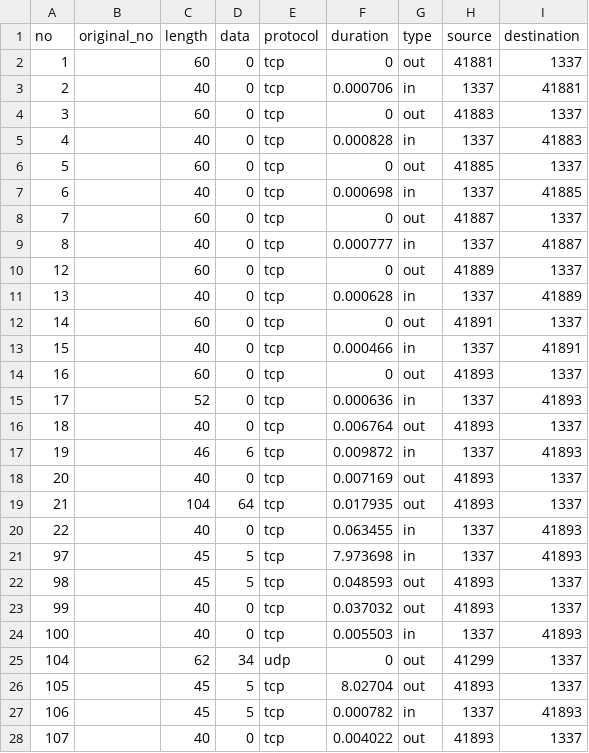
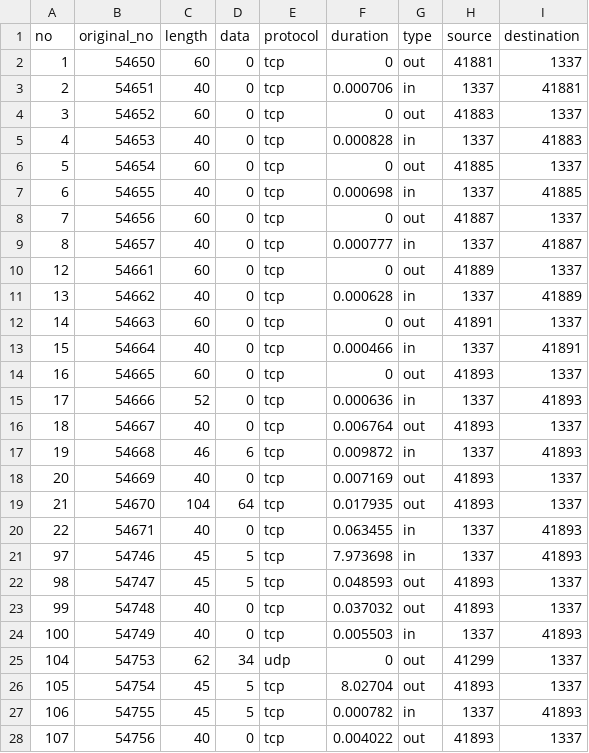
Before and after one commit to wishihab/Android-RATList, a CSV file: Dataset/DroidJack.csv, drawn as a sheet; only a part is shown; the diff covers the shown part only.

Commit message:
First 100 Packets - DroidJack - RAT02
Fixed

```diff
--- a/Dataset/DroidJack.csv
+++ b/Dataset/DroidJack.csv
@@ -1,28 +1,28 @@
 no,original_no,length,data,protocol,duration,type,source,destination
-1,,60,0,tcp,0,out,41881,1337
-2,,40,0,tcp,0.000706,in,1337,41881
-3,,60,0,tcp,0,out,41883,1337
-4,,40,0,tcp,0.000828,in,1337,41883
-5,,60,0,tcp,0,out,41885,1337
-6,,40,0,tcp,0.000698,in,1337,41885
-7,,60,0,tcp,0,out,41887,1337
-8,,40,0,tcp,0.000777,in,1337,41887
-12,,60,0,tcp,0,out,41889,1337
-13,,40,0,tcp,0.000628,in,1337,41889
-14,,60,0,tcp,0,out,41891,1337
-15,,40,0,tcp,0.000466,in,1337,41891
-16,,60,0,tcp,0,out,41893,1337
-17,,52,0,tcp,0.000636,in,1337,41893
-18,,40,0,tcp,0.006764,out,41893,1337
-19,,46,6,tcp,0.009872,in,1337,41893
-20,,40,0,tcp,0.007169,out,41893,1337
-21,,104,64,tcp,0.017935,out,41893,1337
-22,,40,0,tcp,0.063455,in,1337,41893
-97,,45,5,tcp,7.973698,in,1337,41893
-98,,45,5,tcp,0.048593,out,41893,1337
-99,,40,0,tcp,0.037032,out,41893,1337
-100,,40,0,tcp,0.005503,in,1337,41893
-104,,62,34,udp,0,out,41299,1337
-105,,45,5,tcp,8.02704,out,41893,1337
-106,,45,5,tcp,0.000782,in,1337,41893
-107,,40,0,tcp,0.004022,out,41893,1337
+1,54650,60,0,tcp,0,out,41881,1337
+2,54651,40,0,tcp,0.000706,in,1337,41881
+3,54652,60,0,tcp,0,out,41883,1337
+4,54653,40,0,tcp,0.000828,in,1337,41883
+5,54654,60,0,tcp,0,out,41885,1337
+6,54655,40,0,tcp,0.000698,in,1337,41885
+7,54656,60,0,tcp,0,out,41887,1337
+8,54657,40,0,tcp,0.000777,in,1337,41887
+12,54661,60,0,tcp,0,out,41889,1337
+13,54662,40,0,tcp,0.000628,in,1337,41889
+14,54663,60,0,tcp,0,out,41891,1337
+15,54664,40,0,tcp,0.000466,in,1337,41891
+16,54665,60,0,tcp,0,out,41893,1337
+17,54666,52,0,tcp,0.000636,in,1337,41893
+18,54667,40,0,tcp,0.006764,out,41893,1337
+19,54668,46,6,tcp,0.009872,in,1337,41893
+20,54669,40,0,tcp,0.007169,out,41893,1337
+21,54670,104,64,tcp,0.017935,out,41893,1337
+22,54671,40,0,tcp,0.063455,in,1337,41893
+97,54746,45,5,tcp,7.973698,in,1337,41893
+98,54747,45,5,tcp,0.048593,out,41893,1337
+99,54748,40,0,tcp,0.037032,out,41893,1337
+100,54749,40,0,tcp,0.005503,in,1337,41893
+104,54753,62,34,udp,0,out,41299,1337
+105,54754,45,5,tcp,8.02704,out,41893,1337
+106,54755,45,5,tcp,0.000782,in,1337,41893
+107,54756,40,0,tcp,0.004022,out,41893,1337
```
Also changed, not shown: 69 edited cells elsewhere in this file.
